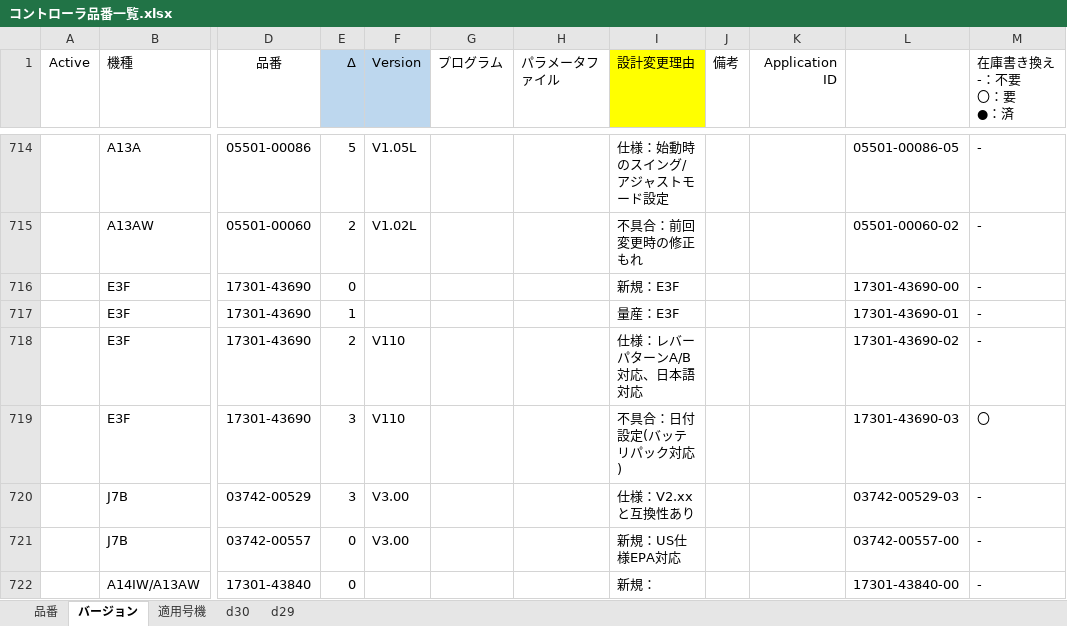
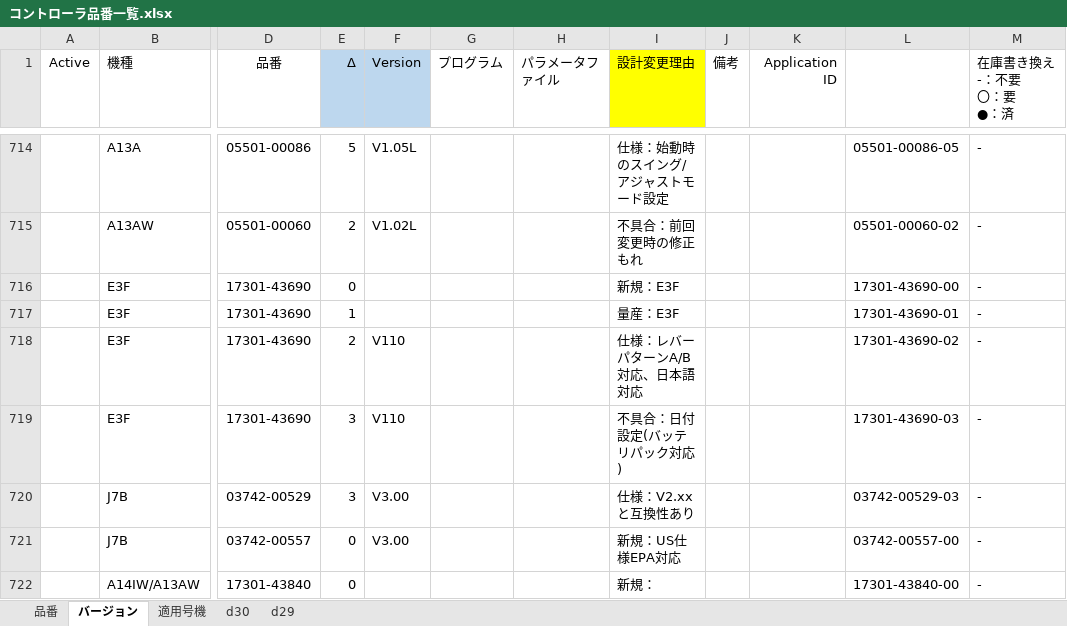
Before and after one commit to Wat117029/myTest, an Excel workbook: コントローラ履歴/コントローラ品番一覧.xlsx, sheet バージョン, drawn as a sheet; only a part is shown, gaps mark what is left out; values as stored, in another font and other column widths than the file's, no borders; conditional formats not drawn; the diff covers the shown part only; the diff names each change by its address in the sheet, - before the commit and + after, or states it on an @@ line.

```diff
--- a/コントローラ履歴/コントローラ品番一覧.xlsx (sheet バージョン)
+++ b/コントローラ履歴/コントローラ品番一覧.xlsx (sheet バージョン)
-M719 (在庫書き換え -：不要 〇：要 ●：済): 〇
+M719 (在庫書き換え -：不要 〇：要 ●：済): -
```
Also changed, not shown: 8 added rows and 42 edited cells elsewhere in this sheet, sheet 適用号機, sheet 品番, formulas that keep their value, hidden cells.
